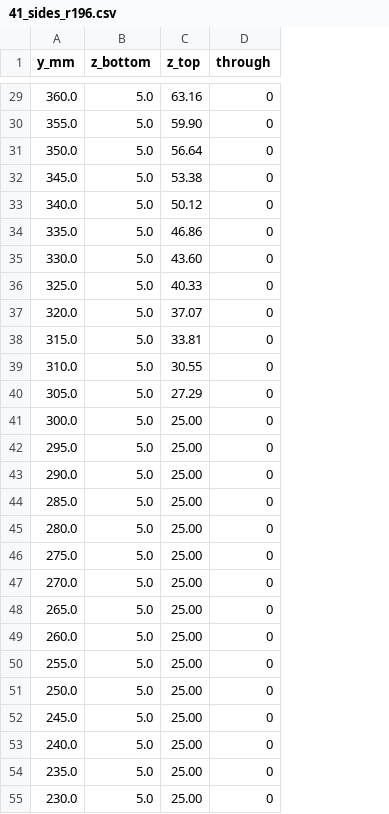
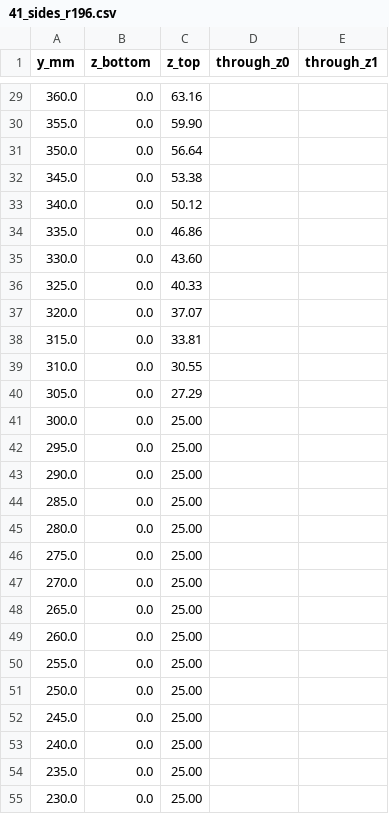
Before and after one commit to MitjaGrecky/Shtuka-druka, a CSV file: docs/ru/img/41_sides_r196.csv, drawn as a sheet; only a part is shown, gaps mark what is left out; removed rows and columns are numbered as before the commit, all else as after; the diff covers the shown part only; the diff names each change by its address in the sheet, - before the commit and + after, or states it on an @@ line.

```diff
--- a/docs/ru/img/41_sides_r196.csv
+++ b/docs/ru/img/41_sides_r196.csv
-column D (through), rows 29-55: all 0
+column D (through_z0), empty
+column E (through_z1), empty
-B29:B55 (z_bottom): 5.0
+B29:B55 (z_bottom): 0.0
```
Also changed, not shown: 72 edited cells elsewhere in this file, 4 other files.
